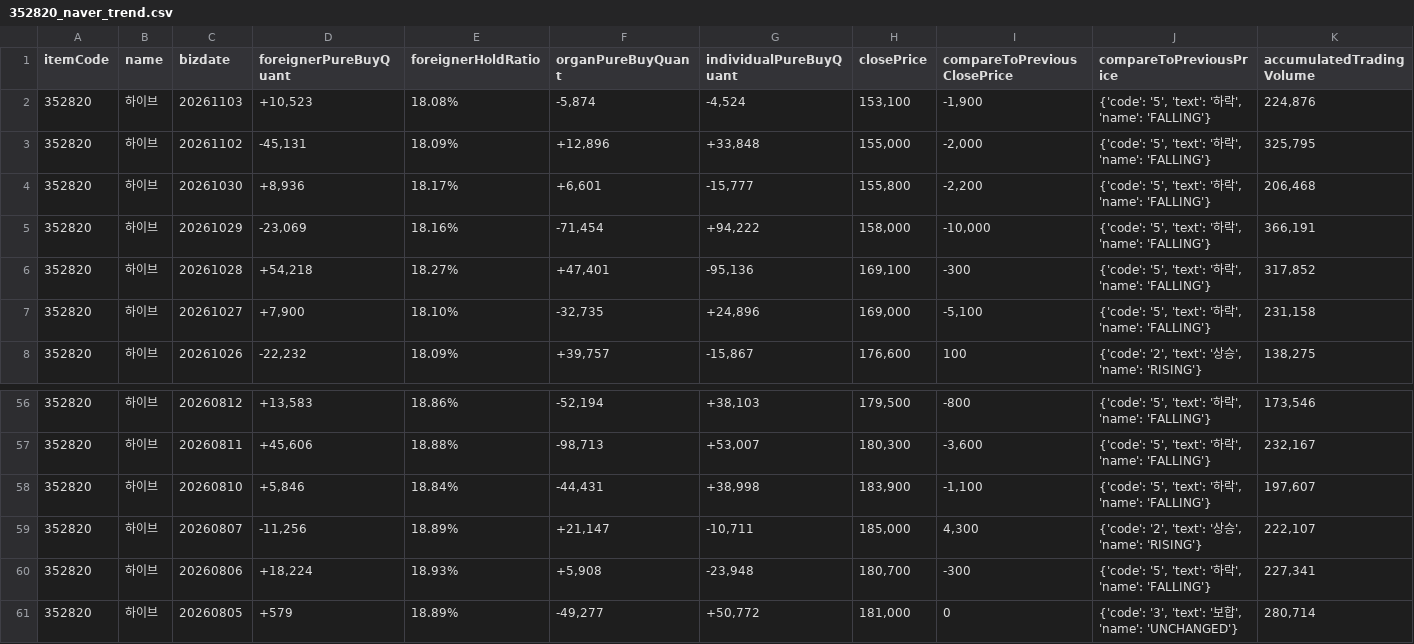
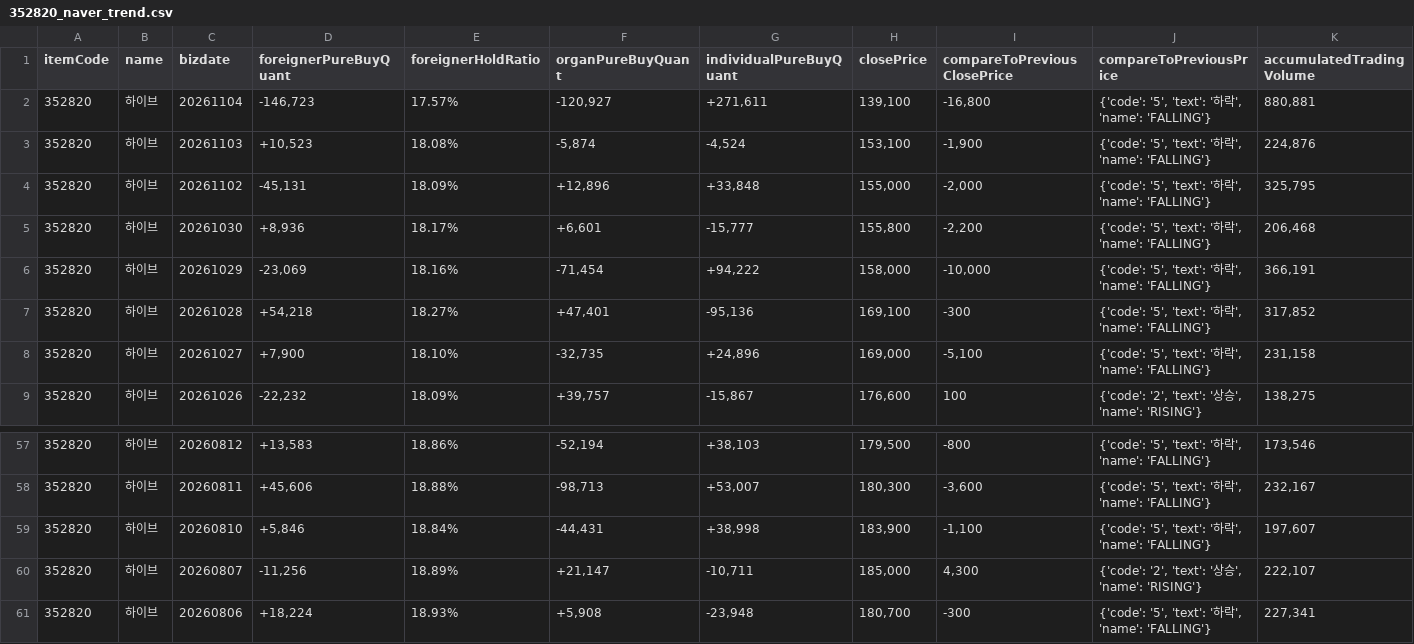
Before and after one commit to pures-lab/kal-flows, a CSV file: data/352820_naver_trend.csv, drawn as a sheet; only a part is shown, gaps mark what is left out; removed rows and columns are numbered as before the commit, all else as after; the diff names each change by its address in the sheet, - before the commit and + after, or states it on an @@ line.

```diff
--- a/data/352820_naver_trend.csv
+++ b/data/352820_naver_trend.csv
+row 2: 352820 | 하이브 | 20261104 | -146,723 | 17.57% | -120,927 | +271,611 | 139,100 | -16,800 | {'code': '5', 'text': '하락', 'name': 'FALLING'} | 880,881
-row 61: 352820 | 하이브 | 20260805 | +579 | 18.89% | -49,277 | +50,772 | 181,000 | 0 | {'code': '3', 'text': '보합', 'name': 'UNCHANGED'} | 280,714
```
Also changed, not shown: data/006400_naver_trend.csv, data/036570_naver_trend.csv, 43 other files.
